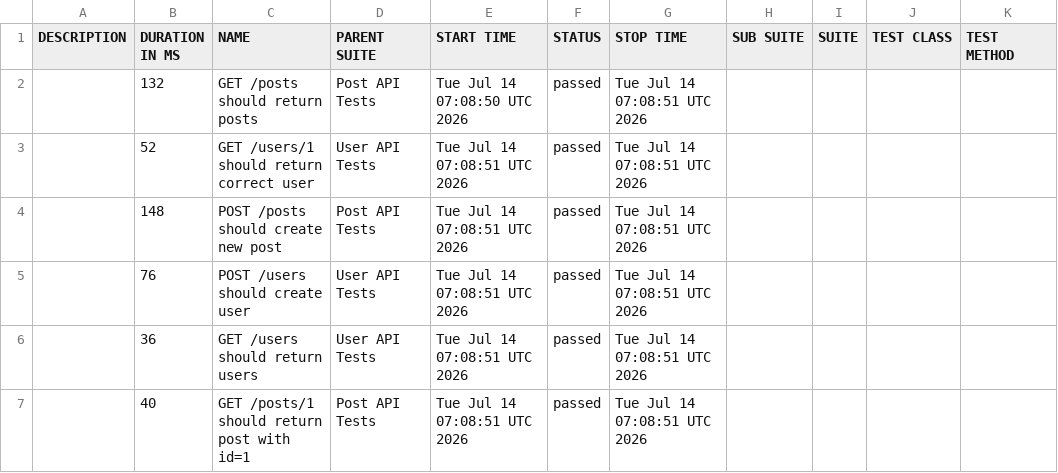
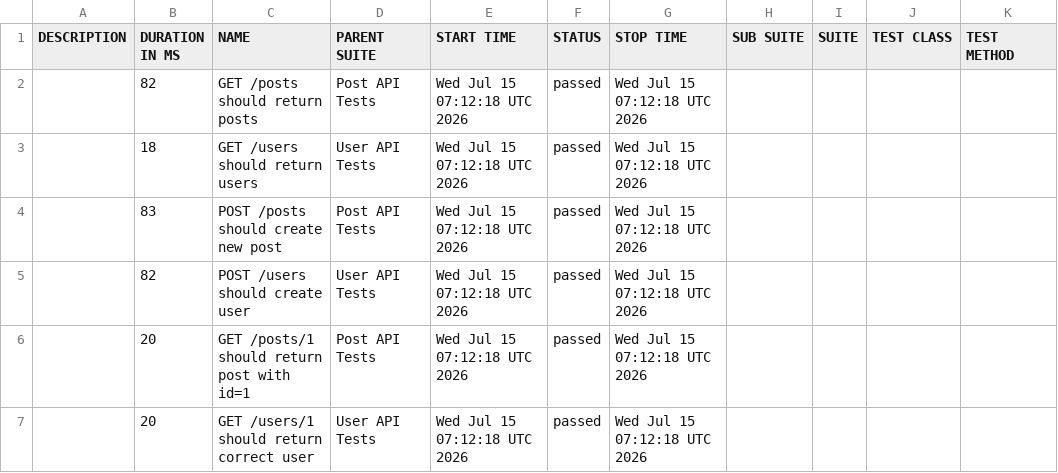
Before and after one commit to AnhAutomationTester/API_Automation_Mocha, a CSV file: data/suites.csv, drawn as a sheet.

```diff
--- a/data/suites.csv
+++ b/data/suites.csv
@@ -1,7 +1,7 @@
 "DESCRIPTION","DURATION IN MS","NAME","PARENT SUITE","START TIME","STATUS","STOP TIME","SUB SUITE","SUITE","TEST CLASS","TEST METHOD"
-"","132","GET /posts should return posts","Post API Tests","Tue Jul 14 07:08:50 UTC 2026","passed","Tue Jul 14 07:08:51 UTC 2026","","","",""
-"","52","GET /users/1 should return correct user","User API Tests","Tue Jul 14 07:08:51 UTC 2026","passed","Tue Jul 14 07:08:51 UTC 2026","","","",""
-"","148","POST /posts should create new post","Post API Tests","Tue Jul 14 07:08:51 UTC 2026","passed","Tue Jul 14 07:08:51 UTC 2026","","","",""
-"","76","POST /users should create user","User API Tests","Tue Jul 14 07:08:51 UTC 2026","passed","Tue Jul 14 07:08:51 UTC 2026","","","",""
-"","36","GET /users should return users","User API Tests","Tue Jul 14 07:08:51 UTC 2026","passed","Tue Jul 14 07:08:51 UTC 2026","","","",""
-"","40","GET /posts/1 should return post with id=1","Post API Tests","Tue Jul 14 07:08:51 UTC 2026","passed","Tue Jul 14 07:08:51 UTC 2026","","","",""
+"","82","GET /posts should return posts","Post API Tests","Wed Jul 15 07:12:18 UTC 2026","passed","Wed Jul 15 07:12:18 UTC 2026","","","",""
+"","18","GET /users should return users","User API Tests","Wed Jul 15 07:12:18 UTC 2026","passed","Wed Jul 15 07:12:18 UTC 2026","","","",""
+"","83","POST /posts should create new post","Post API Tests","Wed Jul 15 07:12:18 UTC 2026","passed","Wed Jul 15 07:12:18 UTC 2026","","","",""
+"","82","POST /users should create user","User API Tests","Wed Jul 15 07:12:18 UTC 2026","passed","Wed Jul 15 07:12:18 UTC 2026","","","",""
+"","20","GET /posts/1 should return post with id=1","Post API Tests","Wed Jul 15 07:12:18 UTC 2026","passed","Wed Jul 15 07:12:18 UTC 2026","","","",""
+"","20","GET /users/1 should return correct user","User API Tests","Wed Jul 15 07:12:18 UTC 2026","passed","Wed Jul 15 07:12:18 UTC 2026","","","",""
```
Also changed, not shown: 50 other files.
